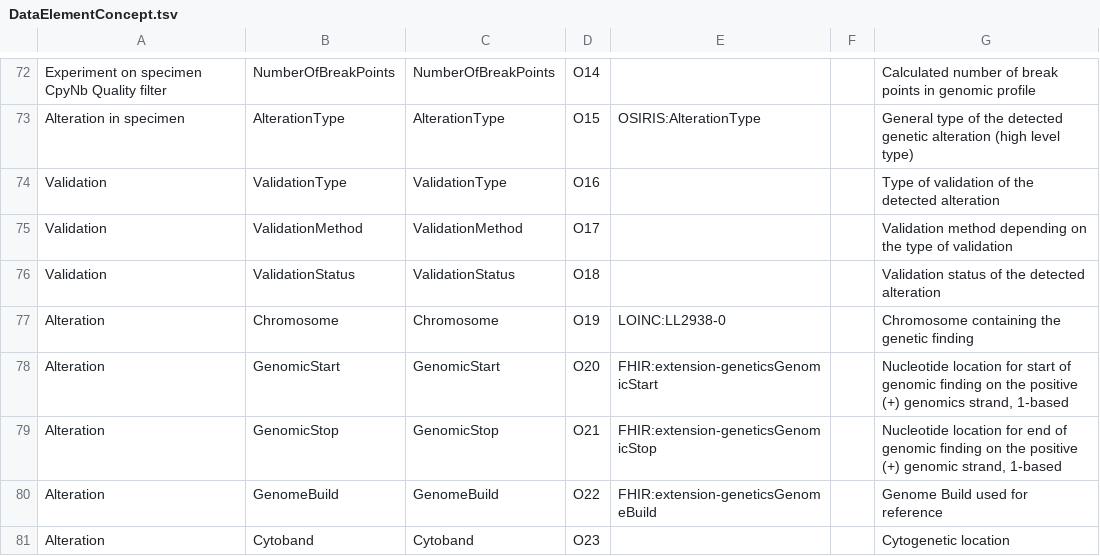
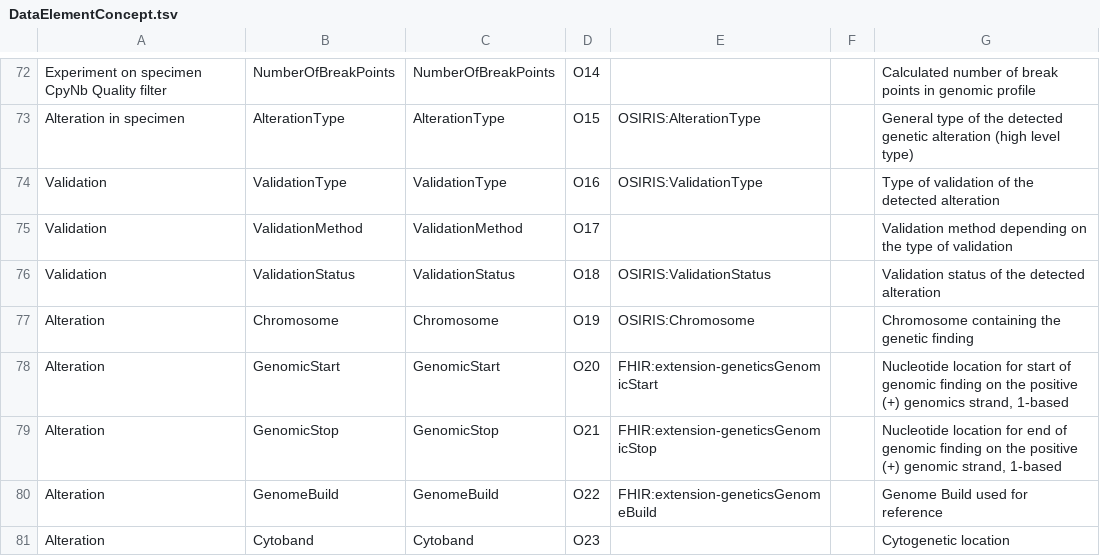
Before and after one commit to ylaizet/OSIRIS, a TSV file: data/DataElementConcept.tsv, drawn as a sheet; only a part is shown, gaps mark what is left out; the diff covers the shown part only.

```diff
--- a/data/DataElementConcept.tsv
+++ b/data/DataElementConcept.tsv
@@ -73,6 +73,6 @@ Experiment on specimen CpyNb Quality filter	NumberOfBreakPoints	NumberOfBreakPoi
 Alteration in specimen	AlterationType	AlterationType	O15	OSIRIS:AlterationType		General type of the detected genetic alteration (high level type)
-Validation	ValidationType	ValidationType	O16			Type of validation of the detected alteration
+Validation	ValidationType	ValidationType	O16	OSIRIS:ValidationType		Type of validation of the detected alteration
 Validation	ValidationMethod	ValidationMethod	O17			Validation method depending on the type of validation
-Validation	ValidationStatus	ValidationStatus	O18			Validation status of the detected alteration
-Alteration	Chromosome	Chromosome	O19	LOINC:LL2938-0		Chromosome containing the genetic finding
+Validation	ValidationStatus	ValidationStatus	O18	OSIRIS:ValidationStatus		Validation status of the detected alteration
+Alteration	Chromosome	Chromosome	O19	OSIRIS:Chromosome		Chromosome containing the genetic finding
 Alteration	GenomicStart	GenomicStart	O20	FHIR:extension-geneticsGenomicStart		Nucleotide location for start of genomic finding on the positive (+) genomics strand, 1-based
```
Also changed, not shown: 9 edited cells elsewhere in this file, data/ConceptualDomain.tsv, 3 other files.
